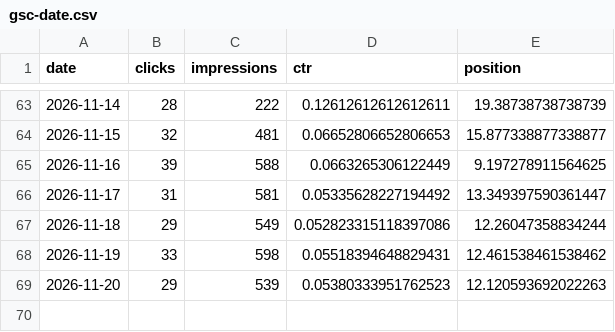
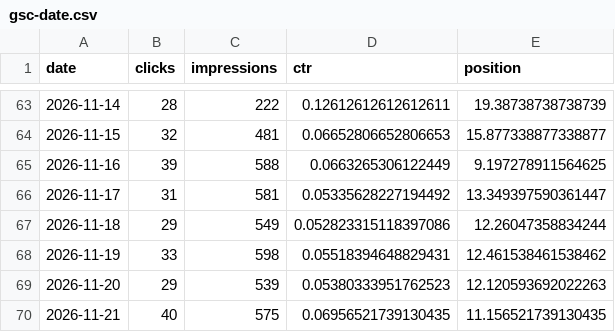
Before and after one commit to mbaffert/sondax, a CSV file: data/gsc/gsc-date.csv, drawn as a sheet; only a part is shown, gaps mark what is left out; the diff names each change by its address in the sheet, - before the commit and + after, or states it on an @@ line.

```diff
--- a/data/gsc/gsc-date.csv
+++ b/data/gsc/gsc-date.csv
+row 70: 2026-11-21 | 40 | 575 | 0.06956521739130435 | 11.156521739130435
```
Also changed, not shown: data/gsc/gsc-date-device.csv, data/gsc/gsc-date-page.csv, 2 other files.
